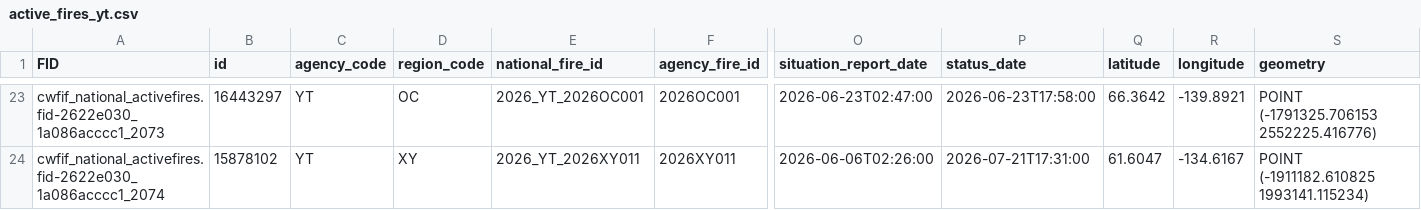
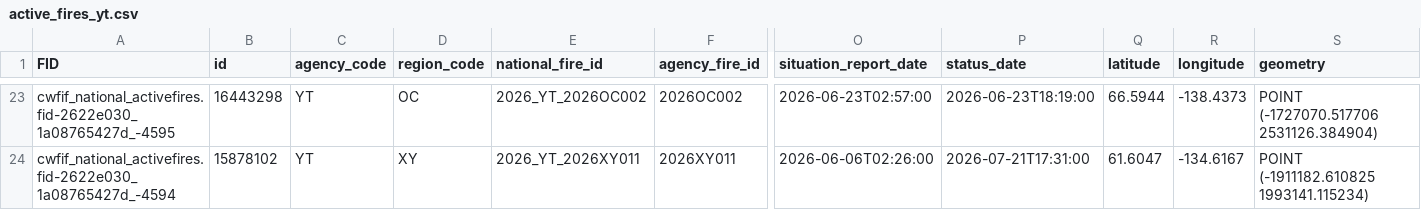
Before and after one commit to jagius/cda-air-quality-compiler, a CSV file: docs/active_fires_yt.csv, drawn as a sheet; only a part is shown, gaps mark what is left out; the diff covers the shown part only; the diff names each change by its address in the sheet, - before the commit and + after, or states it on an @@ line.

```diff
--- a/docs/active_fires_yt.csv
+++ b/docs/active_fires_yt.csv
-A23 (FID): cwfif_national_activefires.fid-2622e030_1a086acccc1_2073
+A23 (FID): cwfif_national_activefires.fid-2622e030_1a08765427d_-4595
-B23 (id): 16443297
+B23 (id): 16443298
-E23 (national_fire_id): 2026_YT_2026OC001
+E23 (national_fire_id): 2026_YT_2026OC002
-F23 (agency_fire_id): 2026OC001
+F23 (agency_fire_id): 2026OC002
-O23 (situation_report_date): 2026-06-23T02:47:00
+O23 (situation_report_date): 2026-06-23T02:57:00
-P23 (status_date): 2026-06-23T17:58:00
+P23 (status_date): 2026-06-23T18:19:00
-Q23 (latitude): 66.3642
+Q23 (latitude): 66.5944
-R23 (longitude): -139.8921
+R23 (longitude): -138.4373
-S23 (geometry): POINT (-1791325.706153 2552225.416776)
+S23 (geometry): POINT (-1727070.517706 2531126.384904)
-A24 (FID): cwfif_national_activefires.fid-2622e030_1a086acccc1_2074
+A24 (FID): cwfif_national_activefires.fid-2622e030_1a08765427d_-4594
```
Also changed, not shown: 1 added row, 1 removed row and 28 edited cells elsewhere in this file, docs/active_fires.csv, docs/active_fires_bc.csv, 8 other files.
